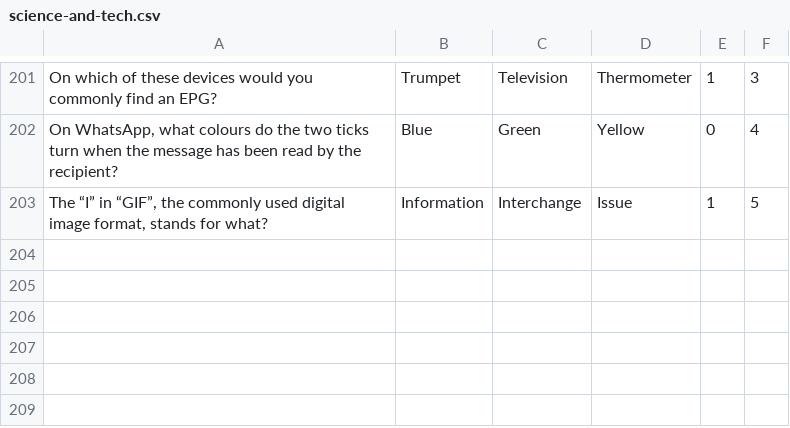
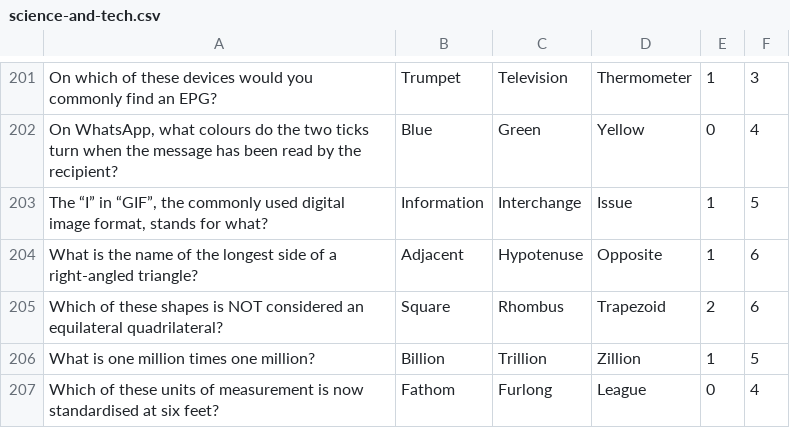
Before and after one commit to katiesteckles/pines, a CSV file: pub-quiz/questions/science-and-tech.csv, drawn as a sheet; only a part is shown, gaps mark what is left out.

```diff
--- a/pub-quiz/questions/science-and-tech.csv
+++ b/pub-quiz/questions/science-and-tech.csv
@@ -203 +203,5 @@
 "The “I” in “GIF”, the commonly used digital image format, stands for what?","Information","Interchange","Issue",1,5
+"What is the name of the longest side of a right-angled triangle?","Adjacent","Hypotenuse","Opposite",1,6
+"Which of these shapes is NOT considered an equilateral quadrilateral?","Square","Rhombus","Trapezoid",2,6
+"What is one million times one million?","Billion","Trillion","Zillion",1,5
+"Which of these units of measurement is now standardised at six feet?","Fathom","Furlong","League",0,4
```
Also changed, not shown: pub-quiz/questions/culture.csv, pub-quiz/questions/entertainment.csv, 5 other files.
